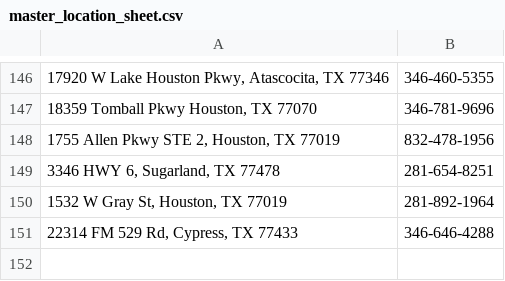
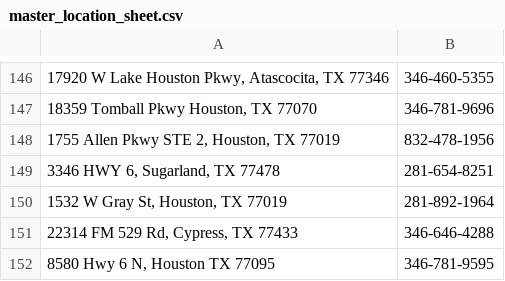
Before and after one commit to guankong888/n2g_mls-_fetcher, a CSV file: master_location_sheet.csv, drawn as a sheet; only a part is shown, gaps mark what is left out; the diff names each change by its address in the sheet, - before the commit and + after, or states it on an @@ line.

```diff
--- a/master_location_sheet.csv
+++ b/master_location_sheet.csv
+row 152: 8580 Hwy 6 N, Houston TX 77095 | 346-781-9595
```
